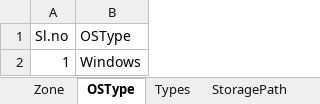
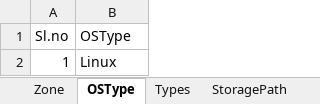
Before and after one commit to Santhosh27-vigyan/SSP, an Excel workbook: src/main/java/utilities/Storage.xlsx, sheet OSType, drawn as a sheet; values as stored, in another font and other column widths than the file's, no borders; the diff names each change by its address in the sheet, - before the commit and + after, or states it on an @@ line.

```diff
--- a/src/main/java/utilities/Storage.xlsx (sheet OSType)
+++ b/src/main/java/utilities/Storage.xlsx (sheet OSType)
-B2 (OSType): Windows
+B2 (OSType): Linux
```
Also changed, not shown: sheet StorageNameToView, sheet TotalSize, sheet StoragePath, 27 other files.
